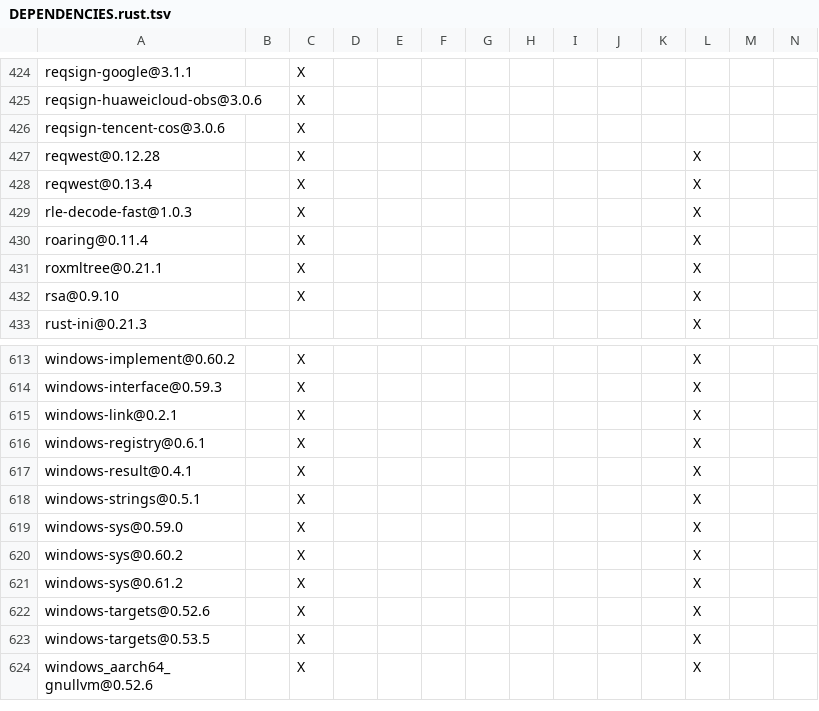
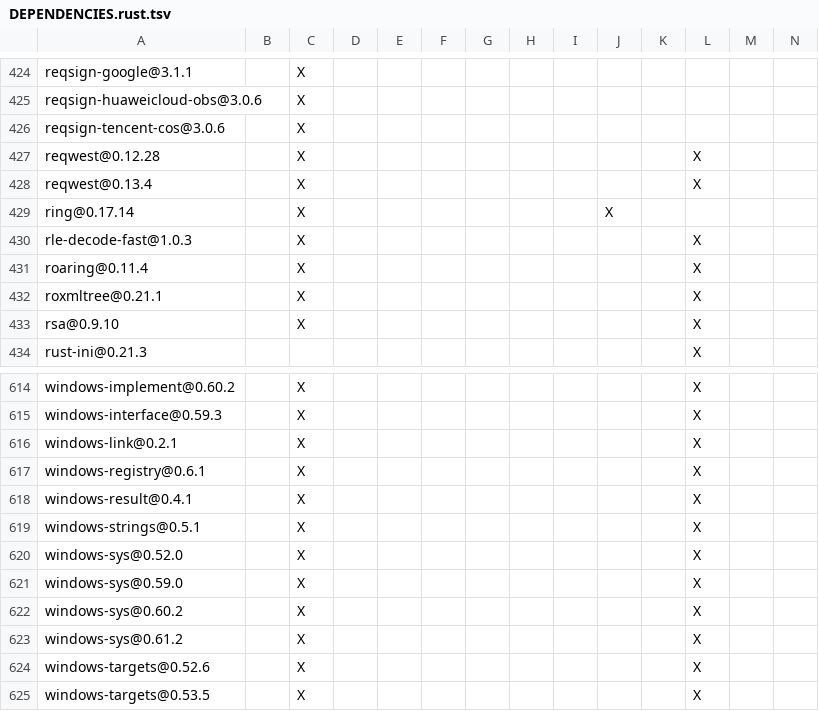
Before and after one commit to apache/paimon-rust, a TSV file: crates/paimon/DEPENDENCIES.rust.tsv, drawn as a sheet; only a part is shown, gaps mark what is left out; the shorter side is filled out with more unchanged rows; rows hold the shown columns only; the diff names each change by its address in the sheet, - before the commit and + after, or states it on an @@ line.

```diff
--- a/crates/paimon/DEPENDENCIES.rust.tsv
+++ b/crates/paimon/DEPENDENCIES.rust.tsv
+row 429: ring@0.17.14 |  | X |  |  |  |  |  |  | X
+row 620: windows-sys@0.52.0 |  | X |  |  |  |  |  |  |  |  | X
```
Also changed, not shown: DEPENDENCIES.rust.tsv, 3 other files.
